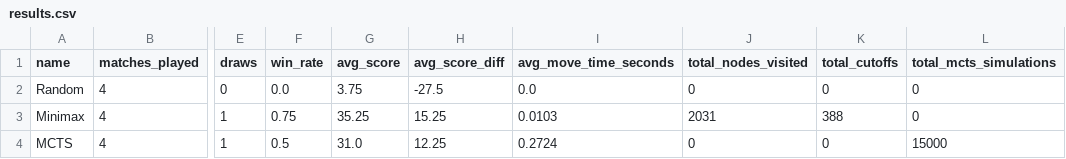
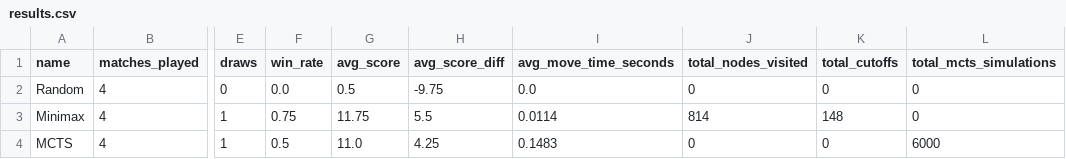
Before and after one commit to salehsadid/word-battle, a CSV file: data/tournament_results/results.csv, drawn as a sheet; only a part is shown, gaps mark what is left out; the diff names each change by its address in the sheet, - before the commit and + after, or states it on an @@ line.

```diff
--- a/data/tournament_results/results.csv
+++ b/data/tournament_results/results.csv
-G2 (avg_score): 3.75
+G2 (avg_score): 0.5
-H2 (avg_score_diff): -27.5
+H2 (avg_score_diff): -9.75
-G3 (avg_score): 35.25
+G3 (avg_score): 11.75
-H3 (avg_score_diff): 15.25
+H3 (avg_score_diff): 5.5
-I3 (avg_move_time_seconds): 0.0103
+I3 (avg_move_time_seconds): 0.0114
-J3 (total_nodes_visited): 2031
+J3 (total_nodes_visited): 814
-K3 (total_cutoffs): 388
+K3 (total_cutoffs): 148
-G4 (avg_score): 31.0
+G4 (avg_score): 11.0
-H4 (avg_score_diff): 12.25
+H4 (avg_score_diff): 4.25
-I4 (avg_move_time_seconds): 0.2724
+I4 (avg_move_time_seconds): 0.1483
-L4 (total_mcts_simulations): 15000
+L4 (total_mcts_simulations): 6000
```
Also changed, not shown: 20 other files.
